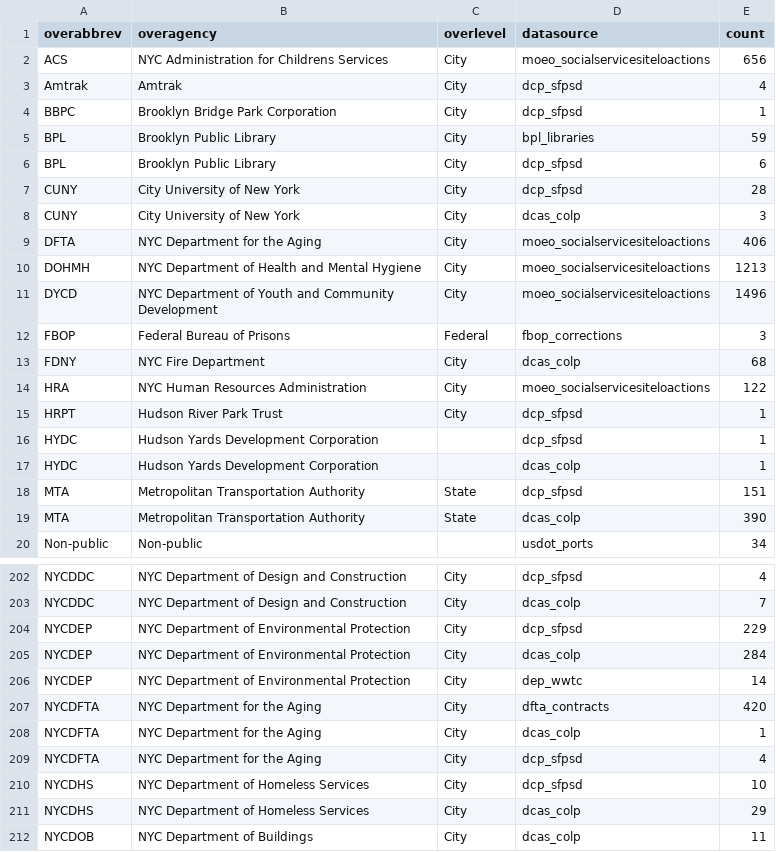
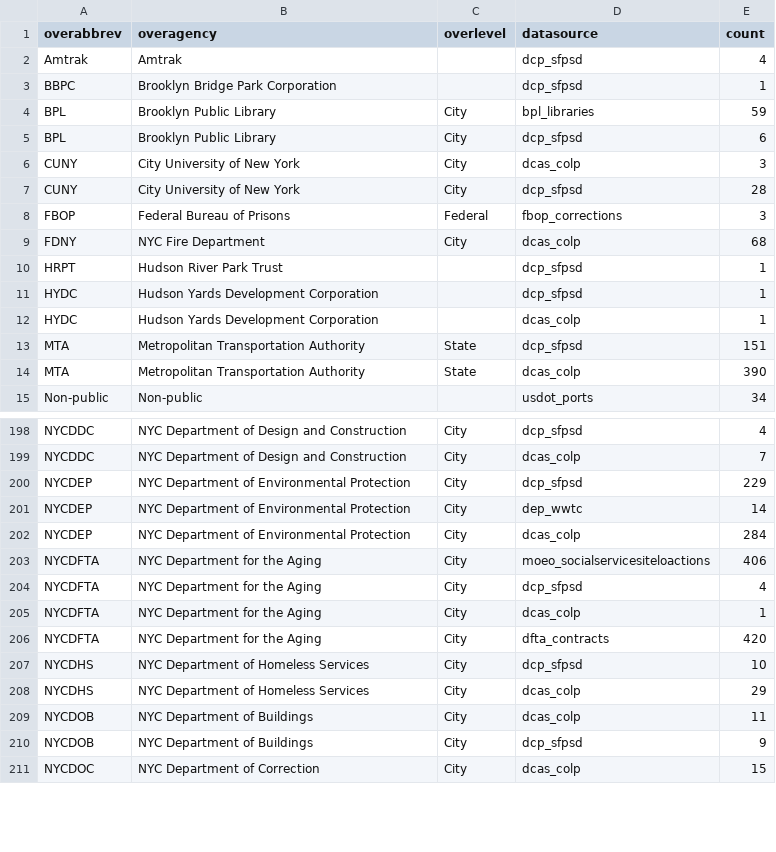
Before and after one commit to NYCPlanning/db-facilities-tmp, a CSV file: output/qc_oversight.csv, drawn as a sheet; only a part is shown, gaps mark what is left out; the shorter side is filled out with more unchanged rows; the diff covers the shown part only.

Commit message:
update overagency [skip ci]

```diff
--- a/output/qc_oversight.csv
+++ b/output/qc_oversight.csv
@@ -1,16 +1,11 @@
 overabbrev,overagency,overlevel,datasource,count
-ACS,NYC Administration for Childrens Services,City,moeo_socialservicesiteloactions,656
-Amtrak,Amtrak,City,dcp_sfpsd,4
-BBPC,Brooklyn Bridge Park Corporation,City,dcp_sfpsd,1
+Amtrak,Amtrak,,dcp_sfpsd,4
+BBPC,Brooklyn Bridge Park Corporation,,dcp_sfpsd,1
 BPL,Brooklyn Public Library,City,bpl_libraries,59
 BPL,Brooklyn Public Library,City,dcp_sfpsd,6
+CUNY,City University of New York,City,dcas_colp,3
 CUNY,City University of New York,City,dcp_sfpsd,28
-CUNY,City University of New York,City,dcas_colp,3
-DFTA,NYC Department for the Aging,City,moeo_socialservicesiteloactions,406
-DOHMH,NYC Department of Health and Mental Hygiene,City,moeo_socialservicesiteloactions,1213
-DYCD,NYC Department of Youth and Community Development,City,moeo_socialservicesiteloactions,1496
 FBOP,Federal Bureau of Prisons,Federal,fbop_corrections,3
 FDNY,NYC Fire Department,City,dcas_colp,68
-HRA,NYC Human Resources Administration,City,moeo_socialservicesiteloactions,122
-HRPT,Hudson River Park Trust,City,dcp_sfpsd,1
+HRPT,Hudson River Park Trust,,dcp_sfpsd,1
 HYDC,Hudson Yards Development Corporation,,dcp_sfpsd,1
@@ -204,7 +200,8 @@ NYCDDC,NYC Department of Design and Construction,City,dcas_colp,7
 NYCDEP,NYC Department of Environmental Protection,City,dcp_sfpsd,229
+NYCDEP,NYC Department of Environmental Protection,City,dep_wwtc,14
 NYCDEP,NYC Department of Environmental Protection,City,dcas_colp,284
-NYCDEP,NYC Department of Environmental Protection,City,dep_wwtc,14
+NYCDFTA,NYC Department for the Aging,City,moeo_socialservicesiteloactions,406
+NYCDFTA,NYC Department for the Aging,City,dcp_sfpsd,4
+NYCDFTA,NYC Department for the Aging,City,dcas_colp,1
 NYCDFTA,NYC Department for the Aging,City,dfta_contracts,420
-NYCDFTA,NYC Department for the Aging,City,dcas_colp,1
-NYCDFTA,NYC Department for the Aging,City,dcp_sfpsd,4
 NYCDHS,NYC Department of Homeless Services,City,dcp_sfpsd,10
```
Also changed, not shown: 8 added rows, 4 removed rows, 89 moved rows and 5 edited cells elsewhere in this file, output/qc_mapped.csv, 6 other files.
